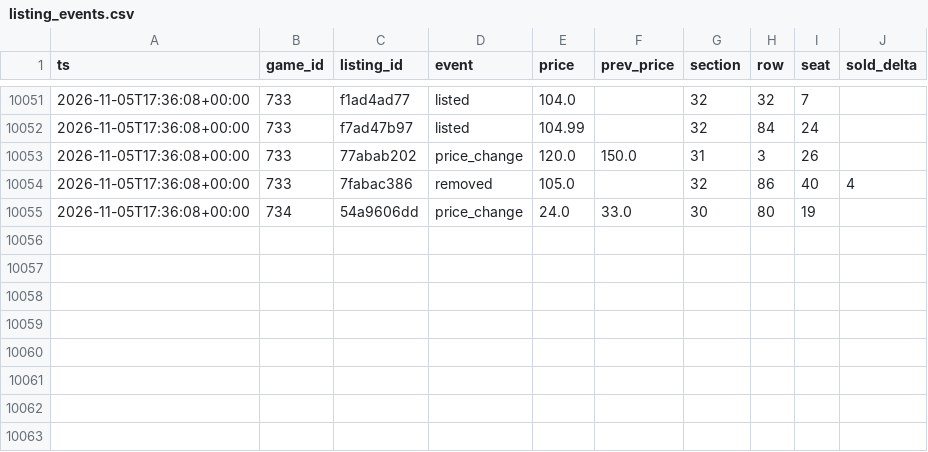
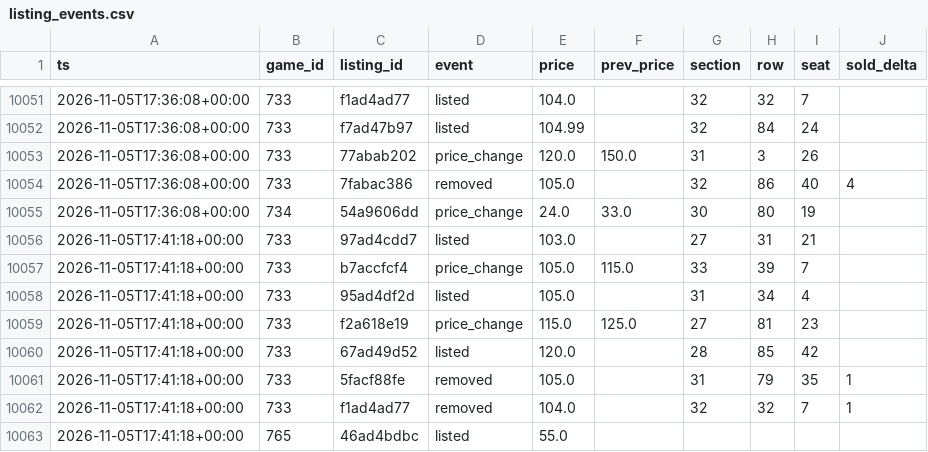
Before and after one commit to Sail-Nautica/Tester, a CSV file: data/listing_events.csv, drawn as a sheet; only a part is shown, gaps mark what is left out.

```diff
--- a/data/listing_events.csv
+++ b/data/listing_events.csv
@@ -10055 +10055,9 @@ ts,game_id,listing_id,event,price,prev_price,section,row,seat,sold_delta
 2026-11-05T17:36:08+00:00,734,54a9606dd,price_change,24.0,33.0,30,80,19,
+2026-11-05T17:41:18+00:00,733,97ad4cdd7,listed,103.0,,27,31,21,
+2026-11-05T17:41:18+00:00,733,b7accfcf4,price_change,105.0,115.0,33,39,7,
+2026-11-05T17:41:18+00:00,733,95ad4df2d,listed,105.0,,31,34,4,
+2026-11-05T17:41:18+00:00,733,f2a618e19,price_change,115.0,125.0,27,81,23,
+2026-11-05T17:41:18+00:00,733,67ad49d52,listed,120.0,,28,85,42,
+2026-11-05T17:41:18+00:00,733,5facf88fe,removed,105.0,,31,79,35,1
+2026-11-05T17:41:18+00:00,733,f1ad4ad77,removed,104.0,,32,32,7,1
+2026-11-05T17:41:18+00:00,765,46ad4bdbc,listed,55.0,,,,,
```
Also changed, not shown: 1 other file.
